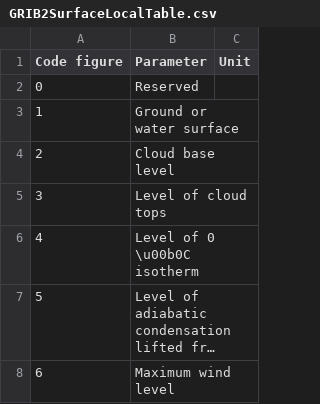
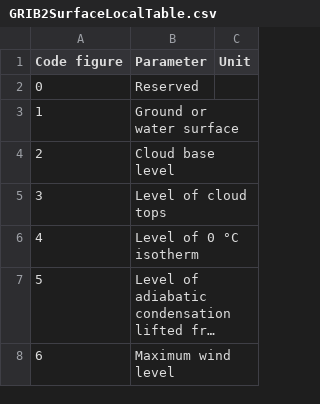
Before and after one commit to MetOffice/localTables-GRIB-BUFR, a CSV file: grib/grib2/GRIB2SurfaceLocalTable.csv, drawn as a sheet; long unchanged cells end in …; the diff names each change by its address in the sheet, - before the commit and + after, or states it on an @@ line.

```diff
--- a/grib/grib2/GRIB2SurfaceLocalTable.csv
+++ b/grib/grib2/GRIB2SurfaceLocalTable.csv
-B6 (Parameter): Level of 0 \u00b0C isotherm
+B6 (Parameter): Level of 0 °C isotherm
```
Also changed, not shown: 1 other file.
